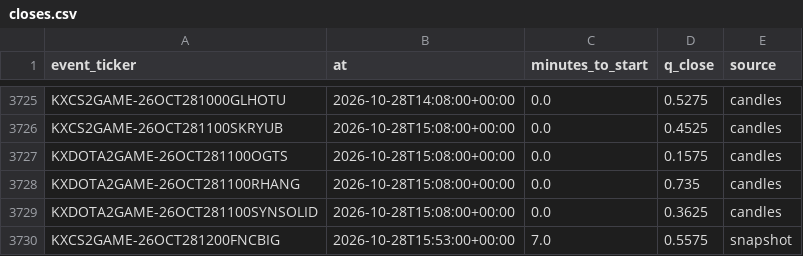
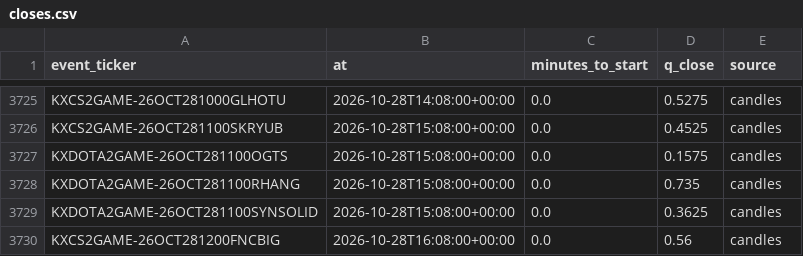
Before and after one commit to nathangin/esports-betting, a CSV file: state/paper/closes.csv, drawn as a sheet; only a part is shown, gaps mark what is left out.

```diff
--- a/state/paper/closes.csv
+++ b/state/paper/closes.csv
@@ -3729,2 +3729,2 @@ KXDOTA2GAME-26OCT281100RHANG,2026-10-28T15:08:00+00:00,0.0,0.735,candles
 KXDOTA2GAME-26OCT281100SYNSOLID,2026-10-28T15:08:00+00:00,0.0,0.3625,candles
-KXCS2GAME-26OCT281200FNCBIG,2026-10-28T15:53:00+00:00,7.0,0.5575,snapshot
+KXCS2GAME-26OCT281200FNCBIG,2026-10-28T16:08:00+00:00,0.0,0.56,candles
```
Also changed, not shown: 4 other files.
